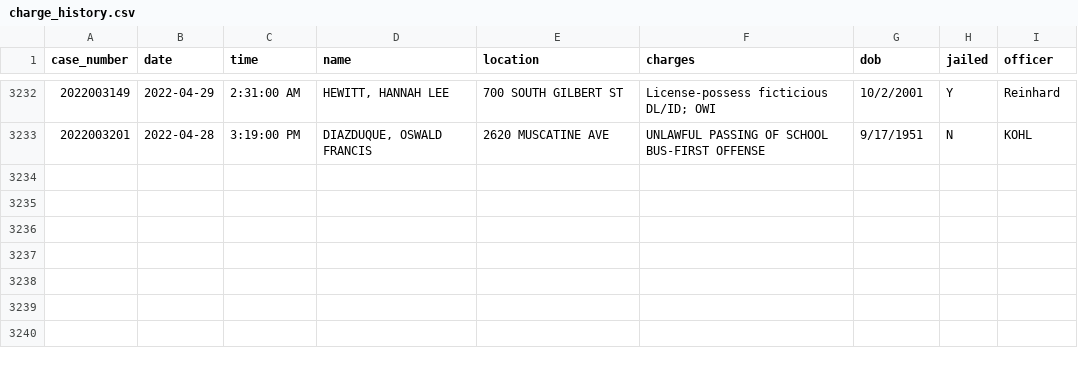
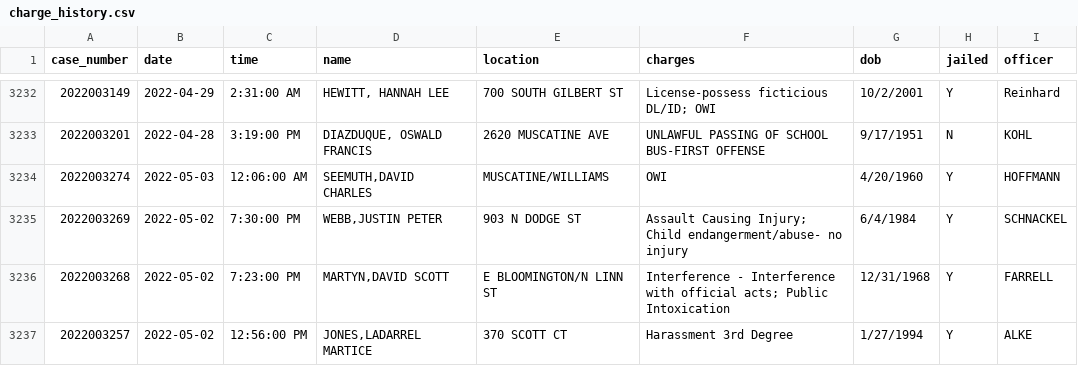
Before and after one commit to andrew-couch/ICBarTweeter, a CSV file: Data/charge_history.csv, drawn as a sheet; only a part is shown, gaps mark what is left out.

```diff
--- a/Data/charge_history.csv
+++ b/Data/charge_history.csv
@@ -3233 +3233,5 @@ case_number,date,time,name,location,charges,dob,jailed,officer
 2022003201,2022-04-28,3:19:00 PM,"DIAZDUQUE, OSWALD FRANCIS",2620 MUSCATINE AVE,UNLAWFUL PASSING OF SCHOOL BUS-FIRST OFFENSE,9/17/1951,N,KOHL
+2022003274,2022-05-03,12:06:00 AM,"SEEMUTH,DAVID CHARLES",MUSCATINE/WILLIAMS,OWI,4/20/1960,Y,HOFFMANN
+2022003269,2022-05-02,7:30:00 PM,"WEBB,JUSTIN PETER",903 N DODGE ST,Assault Causing Injury; Child endangerment/abuse- no injury,6/4/1984,Y,SCHNACKEL
+2022003268,2022-05-02,7:23:00 PM,"MARTYN,DAVID SCOTT",E BLOOMINGTON/N LINN ST,Interference - Interference with official acts; Public Intoxication,12/31/1968,Y,FARRELL
+2022003257,2022-05-02,12:56:00 PM,"JONES,LADARREL MARTICE",370 SCOTT CT,Harassment 3rd Degree,1/27/1994,Y,ALKE
```
Also changed, not shown: 1 other file.
